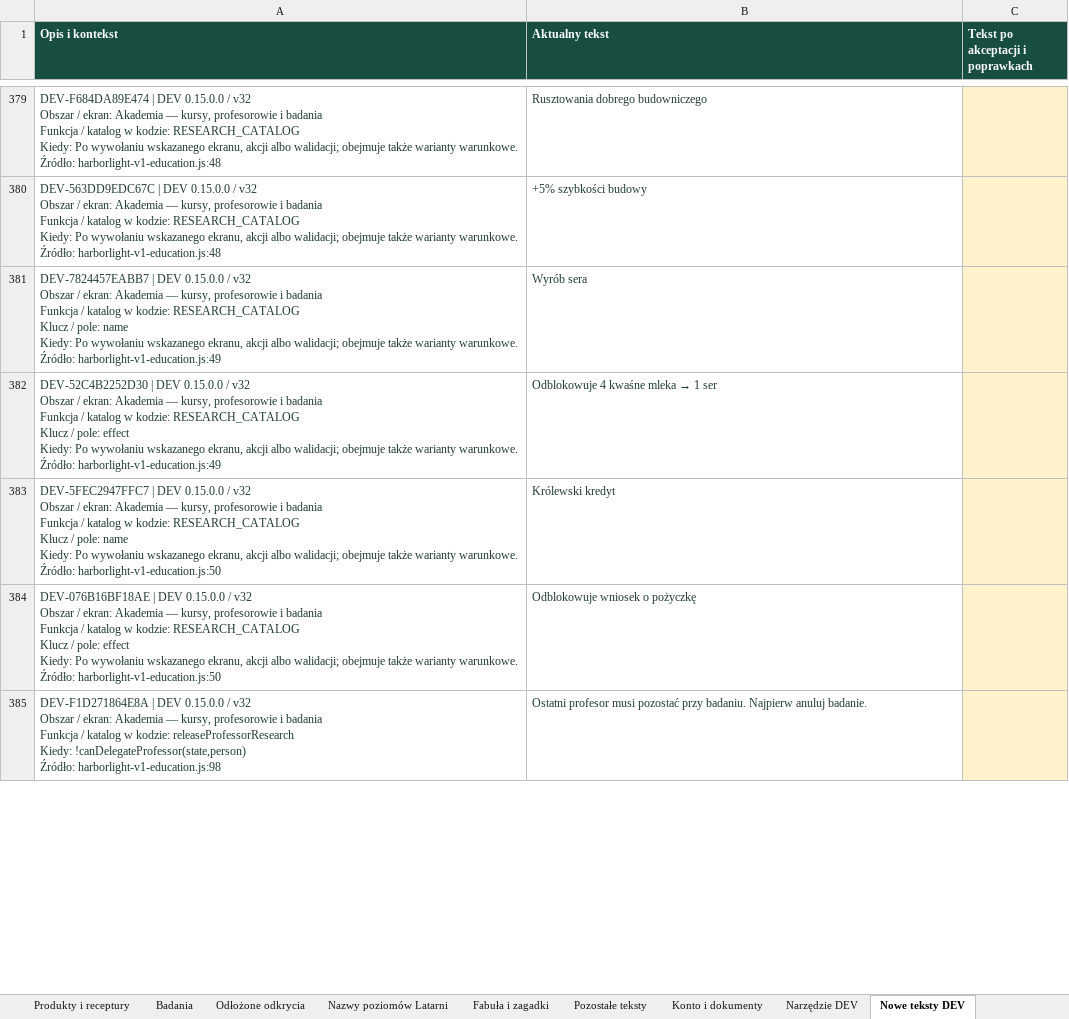
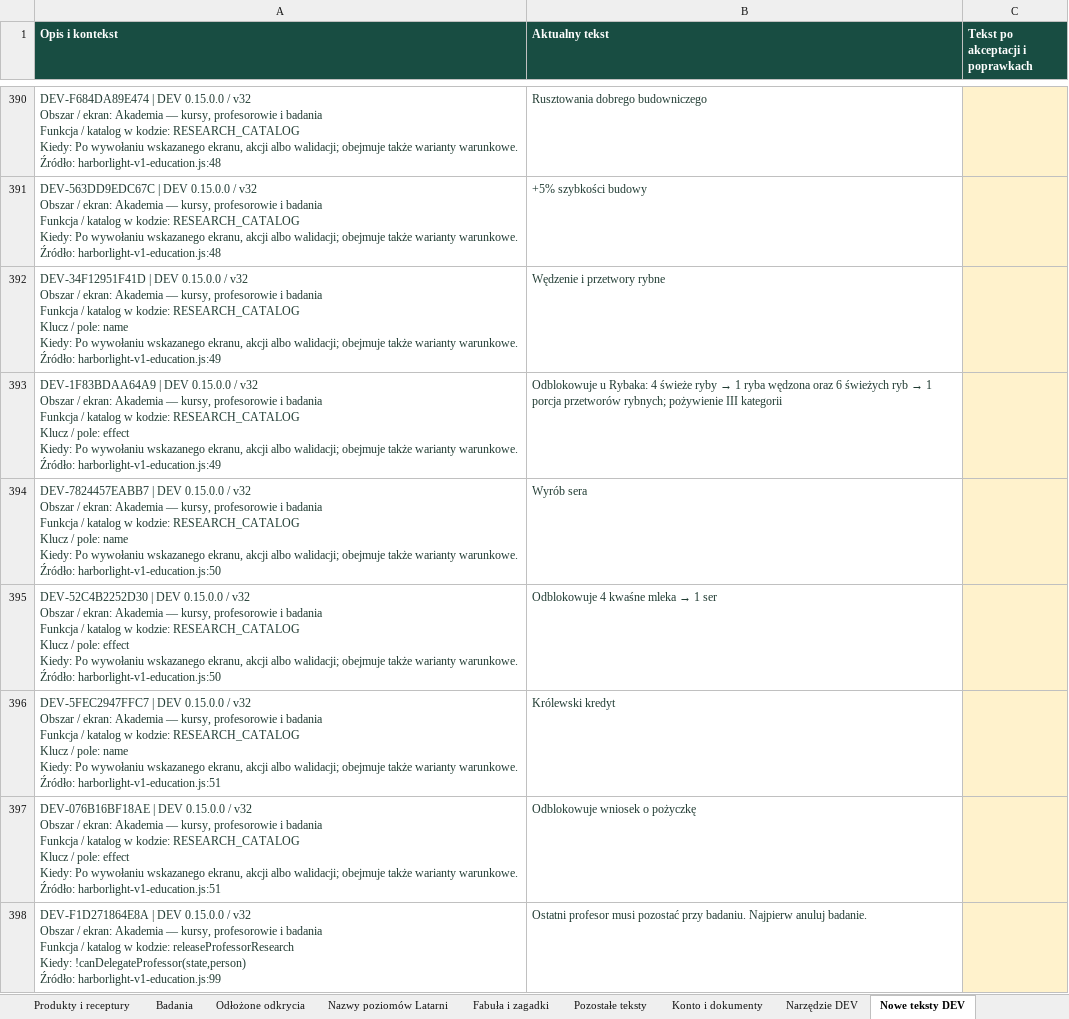
Before and after one commit to ksobczak321-oss/gra, an Excel workbook: docs/arkusze/HARBORLIGHT15-teksty-DEV.xlsx, sheet Nowe teksty DEV, drawn as a sheet; only a part is shown, gaps mark what is left out; values as stored, in another font and other column widths than the file's, no borders; table styles not drawn; addresses are those after the commit; ↵ is a line break in a cell; the diff covers the shown part only; the diff names each change by its address in the sheet, - before the commit and + after, or states it on an @@ line.

```diff
--- a/docs/arkusze/HARBORLIGHT15-teksty-DEV.xlsx (sheet Nowe teksty DEV)
+++ b/docs/arkusze/HARBORLIGHT15-teksty-DEV.xlsx (sheet Nowe teksty DEV)
+row 392: DEV-34F12951F41D | DEV 0.15.0.0 / v32 ↵ Obszar / ekran: Akademia — kursy, profesorowie i badania ↵ Funkcja / katalog w kodzie: RESEARCH_CATALOG ↵ Klucz / pole: name ↵ Kiedy: Po wywołaniu wskazanego ekranu, akcji albo walidacji; obejmuje także warianty warunkowe. ↵ Źródło: harborlight-v1-education.js:49 | Wędzenie i przetwory rybne
+row 393: DEV-1F83BDAA64A9 | DEV 0.15.0.0 / v32 ↵ Obszar / ekran: Akademia — kursy, profesorowie i badania ↵ Funkcja / katalog w kodzie: RESEARCH_CATALOG ↵ Klucz / pole: effect ↵ Kiedy: Po wywołaniu wskazanego ekranu, akcji albo walidacji; obejmuje także warianty warunkowe. ↵ Źródło: harborlight-v1-education.js:49 | Odblokowuje u Rybaka: 4 świeże ryby → 1 ryba wędzona oraz 6 świeżych ryb → 1 porcja przetworów rybnych; pożywienie III kategorii
-A394 (Opis i kontekst): …warunkowe. ↵ Źródło: harborlight-v1-education.js:49
+A394 (Opis i kontekst): …warunkowe. ↵ Źródło: harborlight-v1-education.js:50
-A395 (Opis i kontekst): …warunkowe. ↵ Źródło: harborlight-v1-education.js:49
+A395 (Opis i kontekst): …warunkowe. ↵ Źródło: harborlight-v1-education.js:50
-A396 (Opis i kontekst): …warunkowe. ↵ Źródło: harborlight-v1-education.js:50
+A396 (Opis i kontekst): …warunkowe. ↵ Źródło: harborlight-v1-education.js:51
-A397 (Opis i kontekst): …warunkowe. ↵ Źródło: harborlight-v1-education.js:50
+A397 (Opis i kontekst): …warunkowe. ↵ Źródło: harborlight-v1-education.js:51
-A398 (Opis i kontekst): …!canDelegateProfessor(state,person) ↵ Źródło: harborlight-v1-education.js:98
+A398 (Opis i kontekst): …!canDelegateProfessor(state,person) ↵ Źródło: harborlight-v1-education.js:99
```
Also changed, not shown: other rows of this sheet, sheet Pozostałe teksty, sheet Przyciski, sheet Fabuła i zagadki, sheet Instrukcja, sheet Budynki — informacje, sheet Komunikaty, 3 other files.
